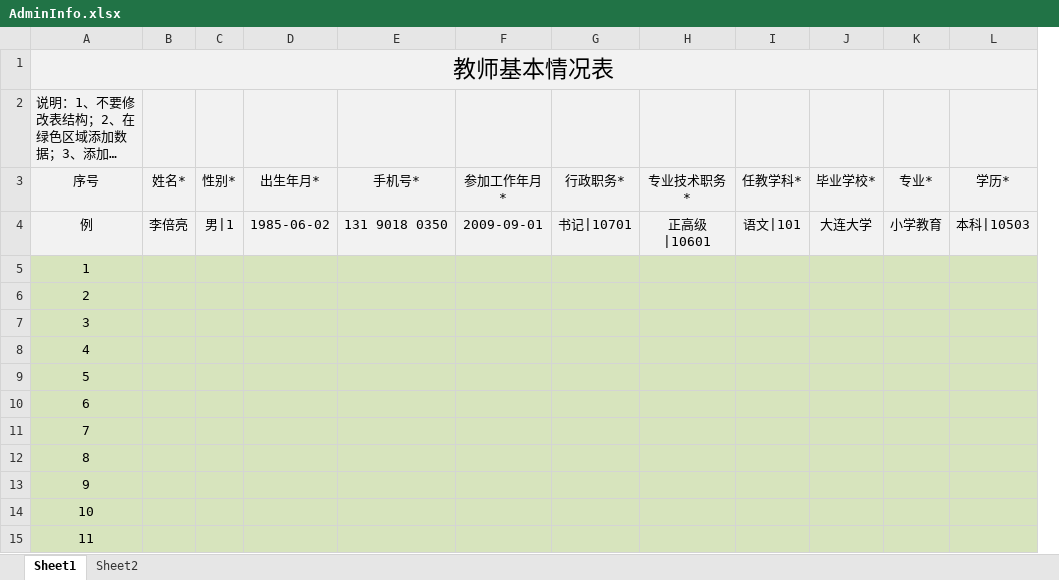
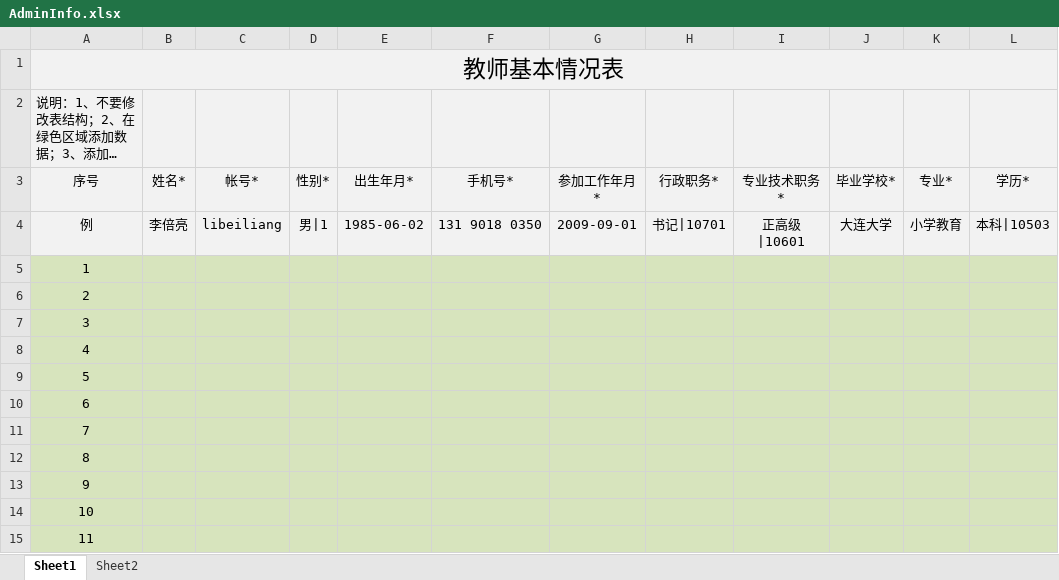
Before and after one commit to muyangren907/chengjiguanli-system, an Excel workbook: public/uploads/admin/AdminInfo.xlsx, sheet Sheet1, drawn as a sheet; only a part is shown; long unchanged cells end in …; values as stored, in another font and other column widths than the file's, no borders; removed rows and columns are numbered as before the commit, all else as after; the diff names each change by its address in the sheet, - before the commit and + after, or states it on an @@ line.

```diff
--- a/public/uploads/admin/AdminInfo.xlsx (sheet Sheet1)
+++ b/public/uploads/admin/AdminInfo.xlsx (sheet Sheet1)
+column C (帐号*), row 4: libeiliang
-column I (任教学科*), row 4: 语文|101
```
Also changed, not shown: sheet Sheet2, 17 other files.
